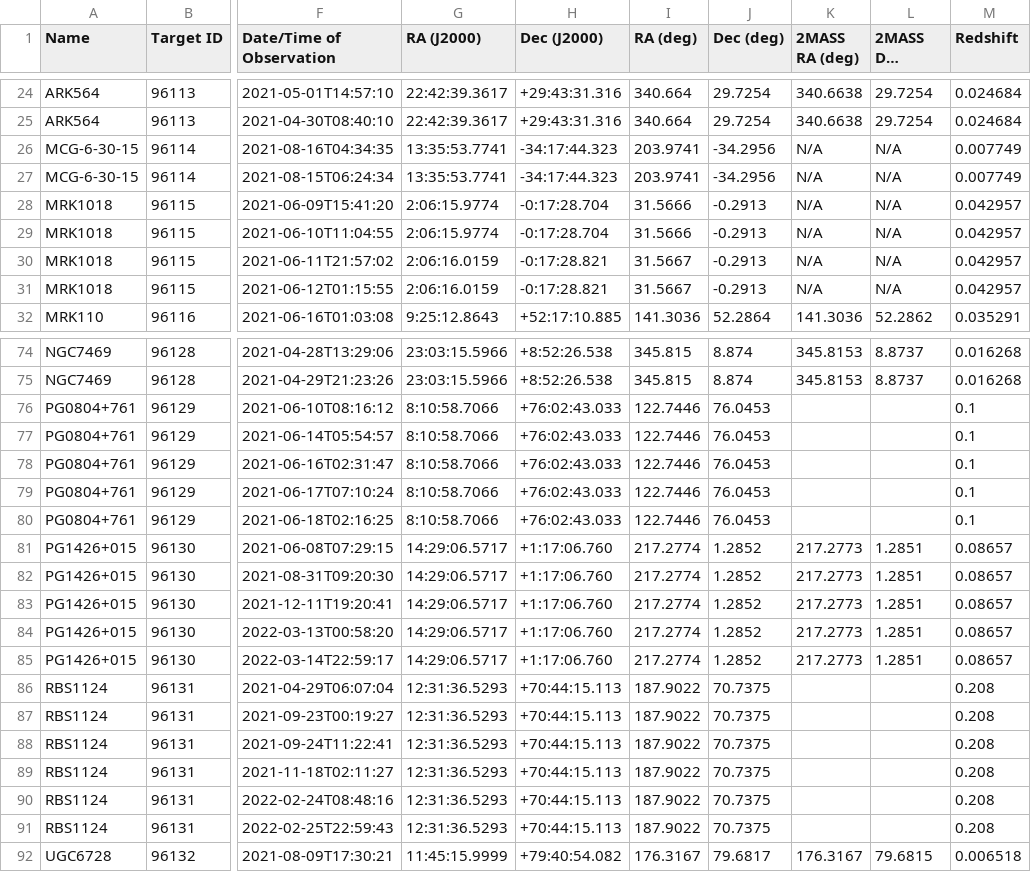
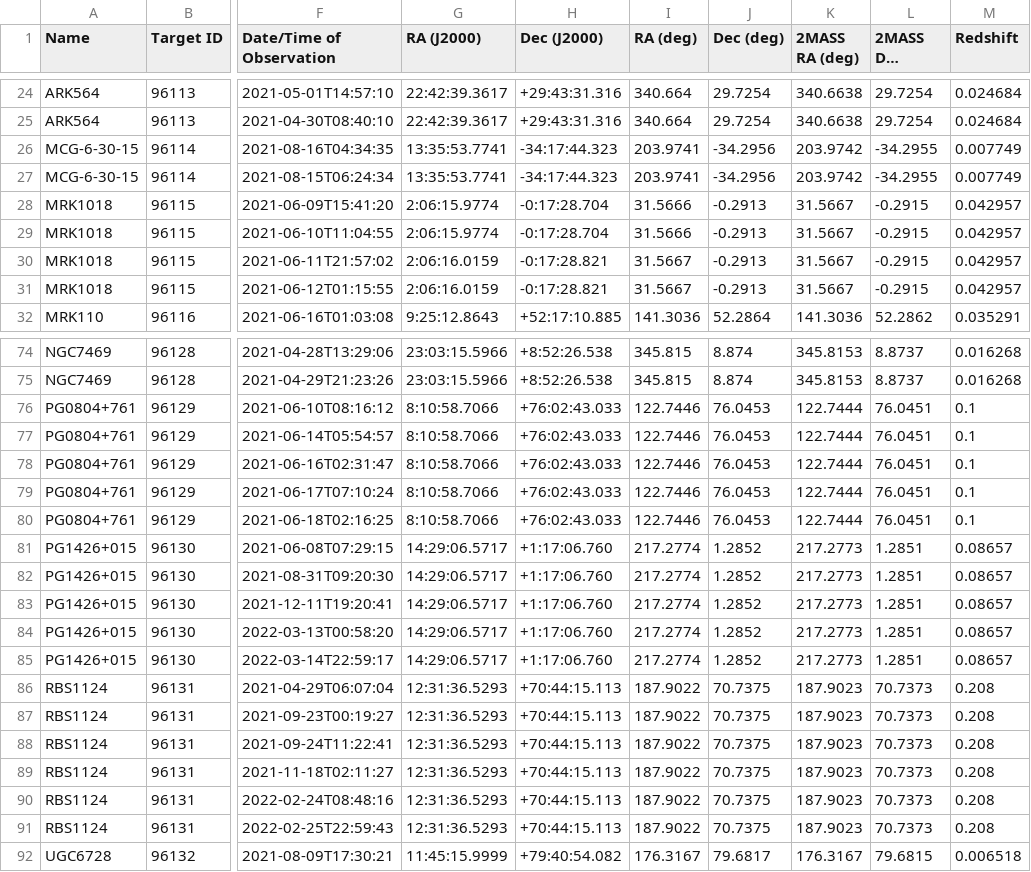
Before and after one commit to guptaagr/AGN-Photometry, a CSV file: swift27/Tables/fits_info_table.csv, drawn as a sheet; only a part is shown, gaps mark what is left out; long unchanged cells end in …; the diff covers the shown part only; the diff names each change by its address in the sheet, - before the commit and + after, or states it on an @@ line.

Commit message:
added rem. ra/dec to fits_info

```diff
--- a/swift27/Tables/fits_info_table.csv
+++ b/swift27/Tables/fits_info_table.csv
-K26:K27 (2MASS RA (deg)): N/A
+K26:K27 (2MASS RA (deg)): 203.9742
-L26:L27 (2MASS Dec (deg)): N/A
+L26:L27 (2MASS Dec (deg)): -34.2955
-K28:K31 (2MASS RA (deg)): N/A
+K28:K31 (2MASS RA (deg)): 31.5667
-L28:L31 (2MASS Dec (deg)): N/A
+L28:L31 (2MASS Dec (deg)): -0.2915
-K76:K80 (2MASS RA (deg)): (empty)
+K76:K80 (2MASS RA (deg)): 122.7444
-L76:L80 (2MASS Dec (deg)): (empty)
+L76:L80 (2MASS Dec (deg)): 76.0451
-K86:K91 (2MASS RA (deg)): (empty)
+K86:K91 (2MASS RA (deg)): 187.9023
-L86:L91 (2MASS Dec (deg)): (empty)
+L86:L91 (2MASS Dec (deg)): 70.7373
```
Also changed, not shown: 8 edited cells elsewhere in this file, 1 other file.
